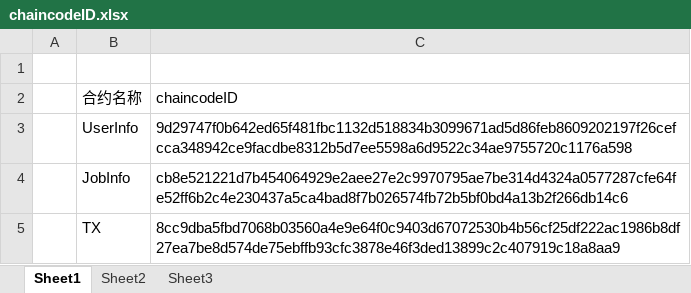
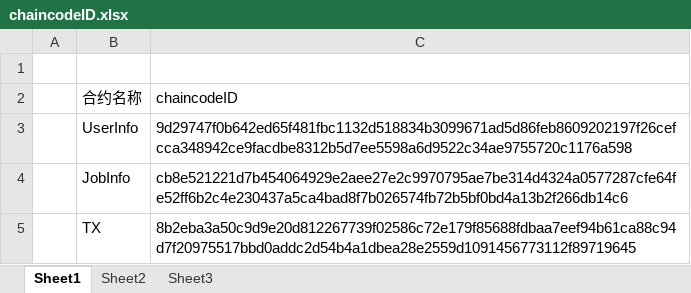
Before and after one commit to yglym2012/BlockchainCompetition, an Excel workbook: chaincodeID.xlsx, sheet Sheet1, drawn as a sheet; values as stored, in another font and other column widths than the file's, no borders; the diff names each change by its address in the sheet, - before the commit and + after, or states it on an @@ line.

Commit message:
52

```diff
--- a/chaincodeID.xlsx (sheet Sheet1)
+++ b/chaincodeID.xlsx (sheet Sheet1)
-C5 (chaincodeID): 8cc9dba5fbd7068b03560a4e9e64f0c9403d67072530b4b56cf25df222ac1986b8df27ea7be8d574de75ebffb93cfc3878e46f3ded13899c2c407919c18a8aa9
+C5 (chaincodeID): 8b2eba3a50c9d9e20d812267739f02586c72e179f85688fdbaa7eef94b61ca88c94d7f20975517bbd0addc2d54b4a1dbea28e2559d1091456773112f89719645
```
